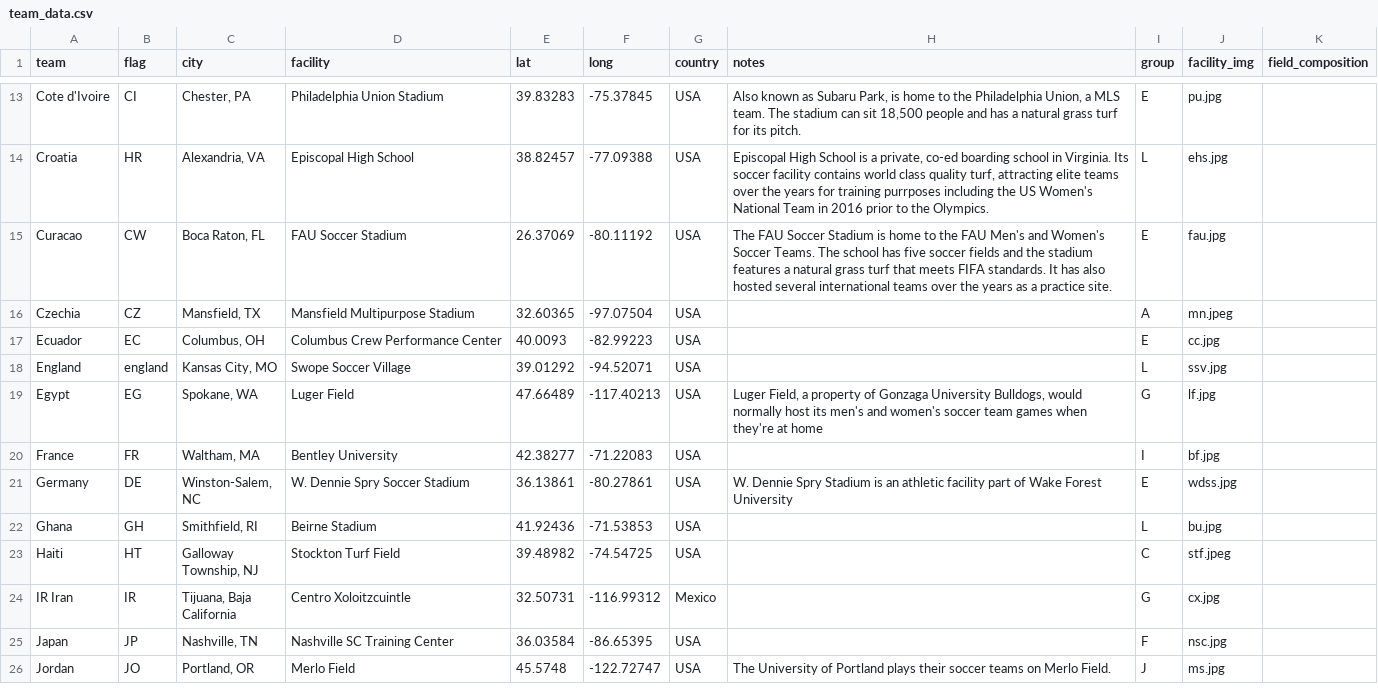
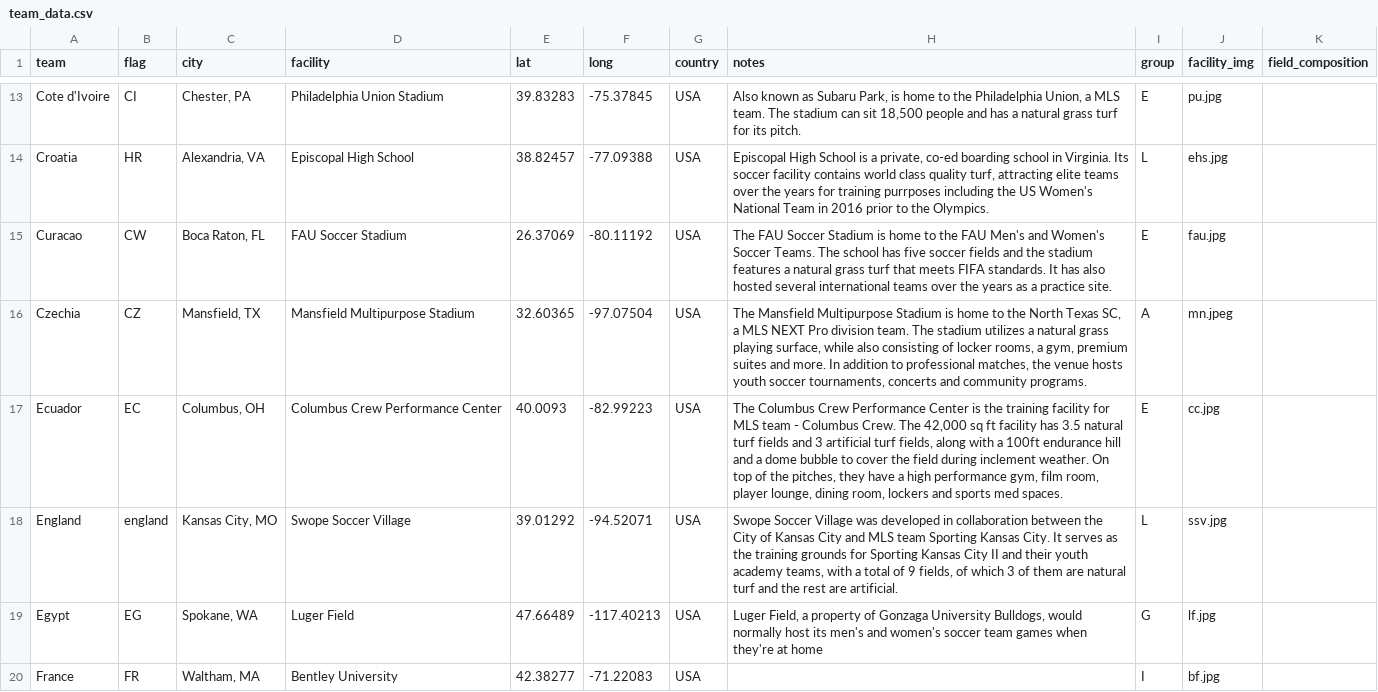
Before and after one commit to cc-carto/WorldCup_Practice26, a CSV file: data/team_data.csv, drawn as a sheet; only a part is shown, gaps mark what is left out; the shorter side is filled out with more unchanged rows.

```diff
--- a/data/team_data.csv
+++ b/data/team_data.csv
@@ -15,5 +15,5 @@ Croatia,HR,"Alexandria, VA",Episcopal High School,38.82457,-77.09388,USA,"Episco
 Curacao,CW,"Boca Raton, FL",FAU Soccer Stadium,26.37069,-80.11192,USA,"The FAU Soccer Stadium is home to the FAU Men's and Women's Soccer Teams. The school has five soccer fields and the stadium features a natural grass turf that meets FIFA standards. It has also hosted several international teams over the years as a practice site. ",E,fau.jpg,
-Czechia,CZ,"Mansfield, TX",Mansfield Multipurpose Stadium,32.60365,-97.07504,USA,,A,mn.jpeg,
-Ecuador,EC,"Columbus, OH",Columbus Crew Performance Center,40.0093,-82.99223,USA,,E,cc.jpg,
-England,england,"Kansas City, MO",Swope Soccer Village,39.01292,-94.52071,USA,,L,ssv.jpg,
+Czechia,CZ,"Mansfield, TX",Mansfield Multipurpose Stadium,32.60365,-97.07504,USA,"The Mansfield Multipurpose Stadium is home to the North Texas SC, a MLS NEXT Pro division team. The stadium utilizes a natural grass playing surface, while also consisting of locker rooms, a gym, premium suites and more. In addition to professional matches, the venue hosts youth soccer tournaments, concerts and community programs.",A,mn.jpeg,
+Ecuador,EC,"Columbus, OH",Columbus Crew Performance Center,40.0093,-82.99223,USA,"The Columbus Crew Performance Center is the training facility for MLS team - Columbus Crew. The 42,000 sq ft facility has 3.5 natural turf fields and 3 artificial turf fields, along with a 100ft endurance hill and a dome bubble to cover the field during inclement weather. On top of the pitches, they have a high performance gym, film room, player lounge, dining room, lockers and sports med spaces.",E,cc.jpg,
+England,england,"Kansas City, MO",Swope Soccer Village,39.01292,-94.52071,USA,"Swope Soccer Village was developed in collaboration between the City of Kansas City and MLS team Sporting Kansas City. It serves as the training grounds for Sporting Kansas City II and their youth academy teams, with a total of 9 fields, of which 3 of them are natural turf and the rest are artificial.",L,ssv.jpg,
 Egypt,EG,"Spokane, WA",Luger Field,47.66489,-117.40213,USA,"Luger Field, a property of Gonzaga University Bulldogs, would normally host its men's and women's soccer team games when they're at home",G,lf.jpg,
```
Also changed, not shown: data/matches.csv, 1 other file.
